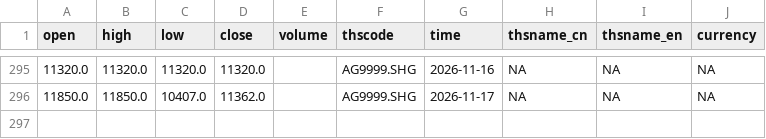
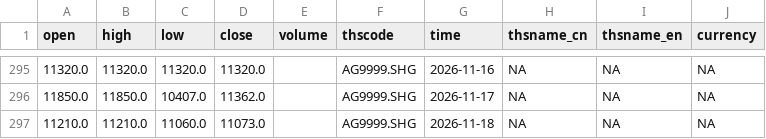
Before and after one commit to corgipotato-cyber/gold-monitor, a CSV file: data/ag_2025_now.csv, drawn as a sheet; only a part is shown, gaps mark what is left out; the diff names each change by its address in the sheet, - before the commit and + after, or states it on an @@ line.

```diff
--- a/data/ag_2025_now.csv
+++ b/data/ag_2025_now.csv
+row 297: 11210.0 | 11210.0 | 11060.0 | 11073.0 |  | AG9999.SHG | 2026-11-18 | NA | NA | NA
```
Also changed, not shown: data/au_2025_now.csv, 1 other file.
